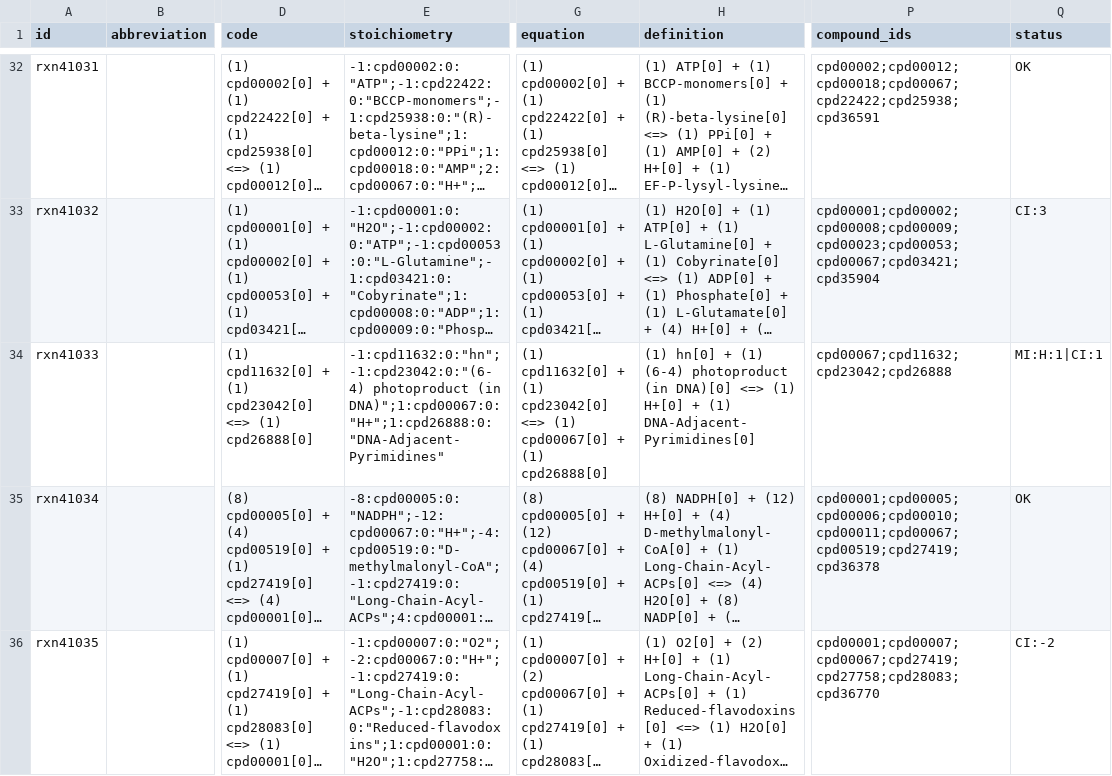
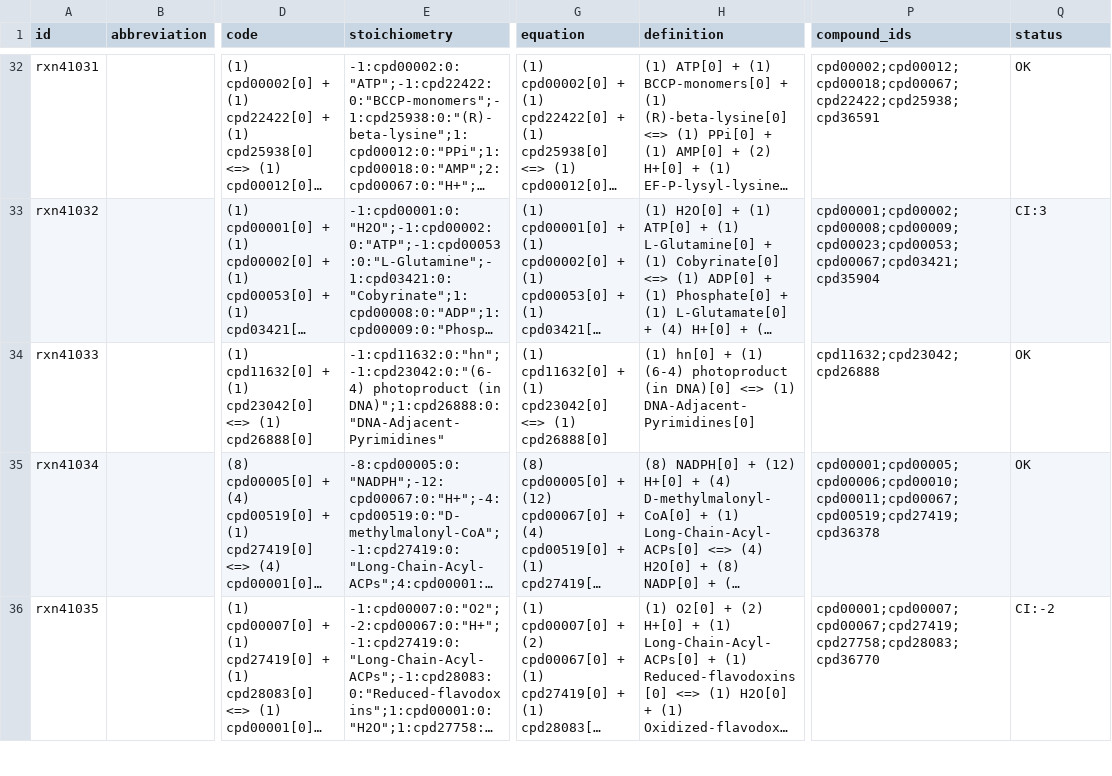
Before and after one commit to Fxe/ModelSEEDDatabase, a TSV file: Biochemistry/reaction_41.tsv, drawn as a sheet; only a part is shown, gaps mark what is left out; long unchanged cells end in …; the diff covers the shown part only; the diff names each change by its address in the sheet, - before the commit and + after, or states it on an @@ line.

Commit message:
Fixing the proton balance of a few reactions following change in Stearoyl-ACP formula

```diff
--- a/Biochemistry/reaction_41.tsv
+++ b/Biochemistry/reaction_41.tsv
-E34 (stoichiometry): …photoproduct (in DNA)";1:cpd00067:0:"H+";1:cpd26888:0:"DNA-Adjacent-Pyrimidines"
+E34 (stoichiometry): …photoproduct (in DNA)";1:cpd26888:0:"DNA-Adjacent-Pyrimidines"
-G34 (equation): …<=> (1) cpd00067[0] + (1) cpd26888[0]
+G34 (equation): …<=> (1) cpd26888[0]
-H34 (definition): …<=> (1) H+[0] + (1) DNA-Adjacent-Pyrimidines[0]
+H34 (definition): …<=> (1) DNA-Adjacent-Pyrimidines[0]
-P34 (compound_ids): cpd00067;cpd11632;cpd23042;cpd26888
+P34 (compound_ids): cpd11632;cpd23042;cpd26888
-Q34 (status): MI:H:1|CI:1
+Q34 (status): OK
```
Also changed, not shown: 5 edited cells elsewhere in this file, Biochemistry/reaction_06.tsv, Biochemistry/reaction_42.tsv, 9 other files.
